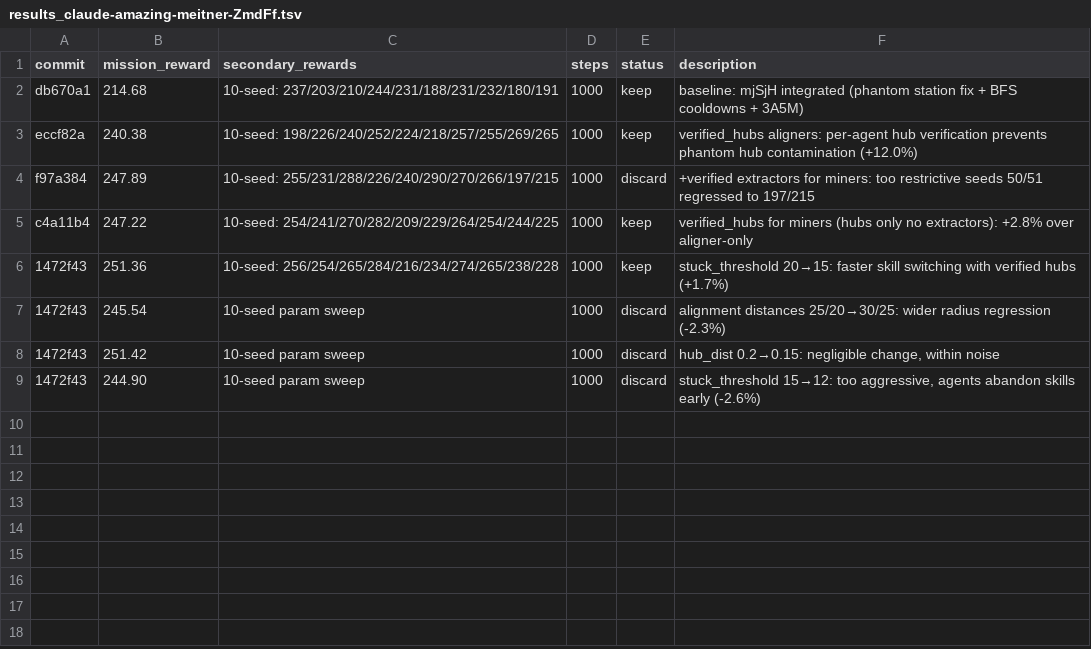
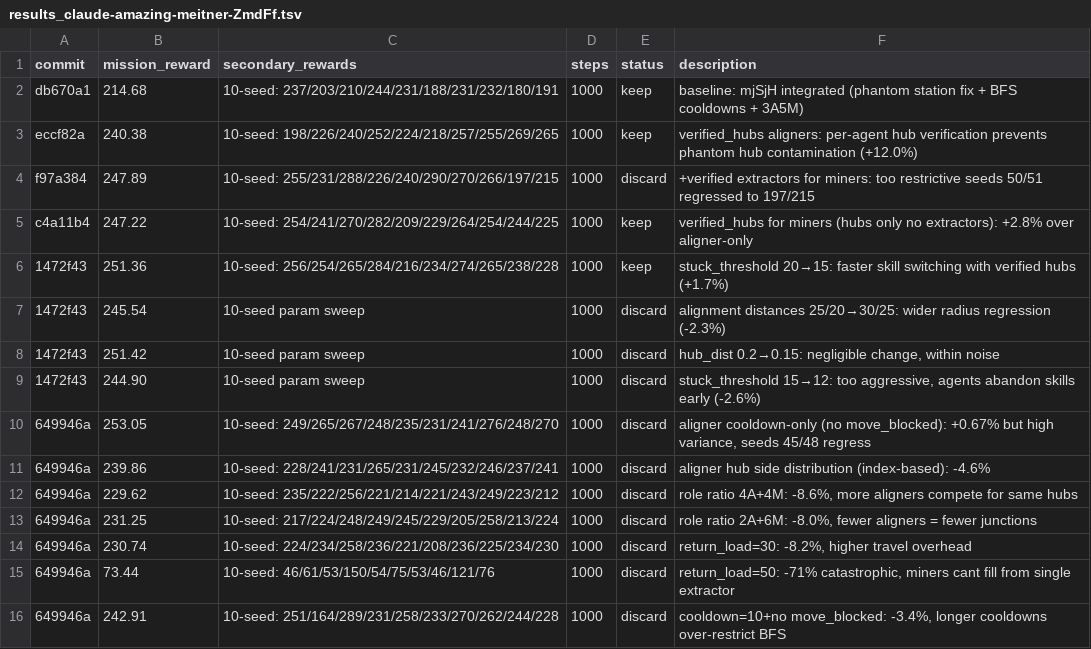
Before and after one commit to SolbiatiAlessandro/cogames, a TSV file: docs/results_claude-amazing-meitner-ZmdFf.tsv, drawn as a sheet; the diff names each change by its address in the sheet, - before the commit and + after, or states it on an @@ line.

```diff
--- a/docs/results_claude-amazing-meitner-ZmdFf.tsv
+++ b/docs/results_claude-amazing-meitner-ZmdFf.tsv
+row 10: 649946a | 253.05 | 10-seed: 249/265/267/248/235/231/241/276/248/270 | 1000 | discard | aligner cooldown-only (no move_blocked): +0.67% but high variance, seeds 45/48 regress
+row 11: 649946a | 239.86 | 10-seed: 228/241/231/265/231/245/232/246/237/241 | 1000 | discard | aligner hub side distribution (index-based): -4.6%
+row 12: 649946a | 229.62 | 10-seed: 235/222/256/221/214/221/243/249/223/212 | 1000 | discard | role ratio 4A+4M: -8.6%, more aligners compete for same hubs
+row 13: 649946a | 231.25 | 10-seed: 217/224/248/249/245/229/205/258/213/224 | 1000 | discard | role ratio 2A+6M: -8.0%, fewer aligners = fewer junctions
+row 14: 649946a | 230.74 | 10-seed: 224/234/258/236/221/208/236/225/234/230 | 1000 | discard | return_load=30: -8.2%, higher travel overhead
+row 15: 649946a | 73.44 | 10-seed: 46/61/53/150/54/75/53/46/121/76 | 1000 | discard | return_load=50: -71% catastrophic, miners cant fill from single extractor
+row 16: 649946a | 242.91 | 10-seed: 251/164/289/231/258/233/270/262/244/228 | 1000 | discard | cooldown=10+no move_blocked: -3.4%, longer cooldowns over-restrict BFS
```
Also changed, not shown: 1 other file.
